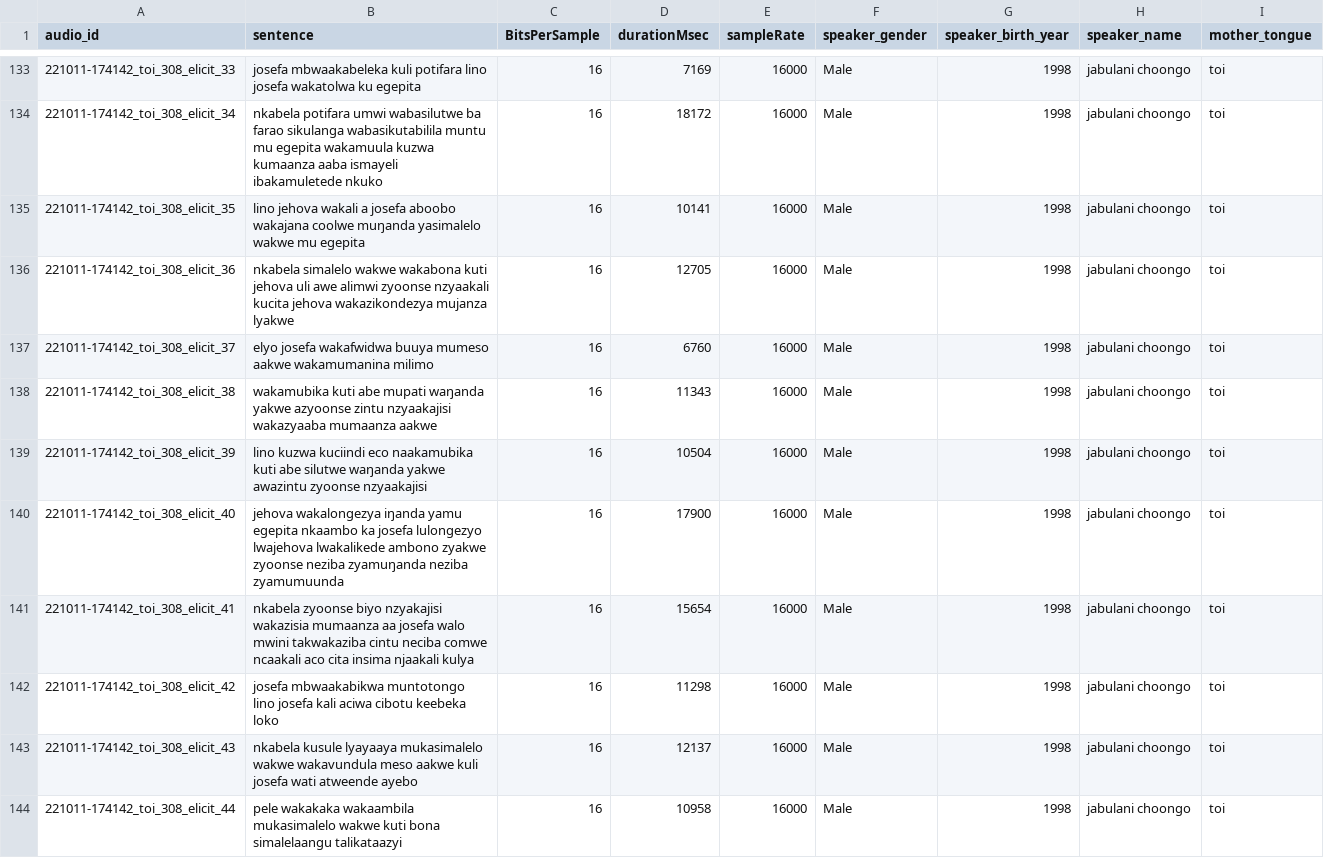
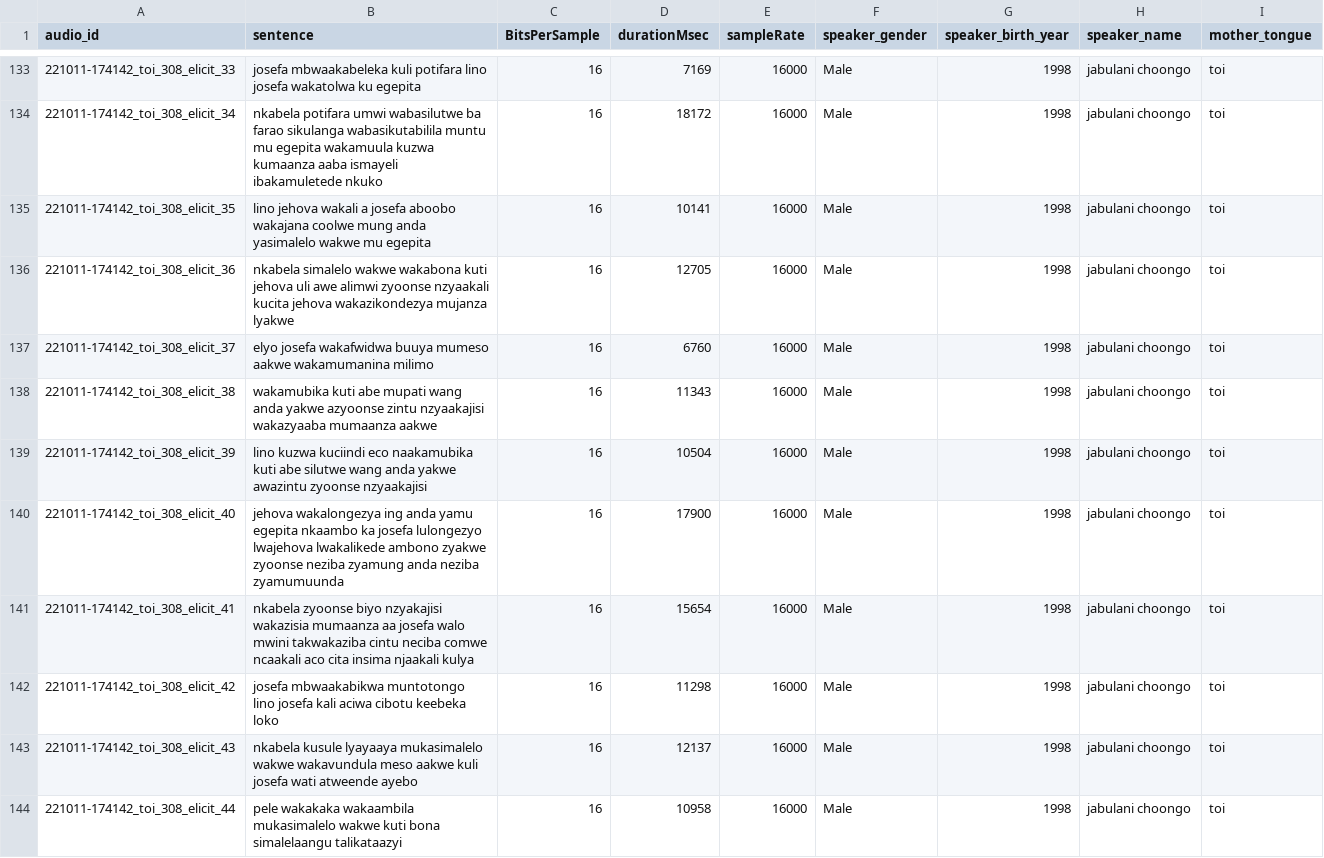
Before and after one commit to unza-speech-lab/zambezi-voice, a CSV file: tonga/splits/dev.csv, drawn as a sheet; only a part is shown, gaps mark what is left out; the diff covers the shown part only.

```diff
--- a/tonga/splits/dev.csv
+++ b/tonga/splits/dev.csv
@@ -134,8 +134,8 @@ audio_id	sentence	BitsPerSample	durationMsec	sampleRate	speaker_gender	speaker_b
 221011-174142_toi_308_elicit_34	nkabela potifara umwi wabasilutwe ba farao sikulanga wabasikutabilila muntu mu egepita wakamuula kuzwa kumaanza aaba ismayeli ibakamuletede nkuko 	16	18172	16000	Male	1998	jabulani choongo 	toi
-221011-174142_toi_308_elicit_35	lino jehova wakali a josefa aboobo wakajana coolwe muŋanda yasimalelo wakwe mu egepita 	16	10141	16000	Male	1998	jabulani choongo 	toi
+221011-174142_toi_308_elicit_35	lino jehova wakali a josefa aboobo wakajana coolwe mung anda yasimalelo wakwe mu egepita 	16	10141	16000	Male	1998	jabulani choongo 	toi
 221011-174142_toi_308_elicit_36	nkabela simalelo wakwe wakabona kuti jehova uli awe alimwi zyoonse nzyaakali kucita jehova wakazikondezya mujanza lyakwe 	16	12705	16000	Male	1998	jabulani choongo 	toi
 221011-174142_toi_308_elicit_37	elyo josefa wakafwidwa buuya mumeso aakwe wakamumanina milimo 	16	6760	16000	Male	1998	jabulani choongo 	toi
-221011-174142_toi_308_elicit_38	wakamubika kuti abe mupati waŋanda yakwe azyoonse zintu nzyaakajisi wakazyaaba mumaanza aakwe 	16	11343	16000	Male	1998	jabulani choongo 	toi
-221011-174142_toi_308_elicit_39	lino kuzwa kuciindi eco naakamubika kuti abe silutwe waŋanda yakwe awazintu zyoonse nzyaakajisi 	16	10504	16000	Male	1998	jabulani choongo 	toi
-221011-174142_toi_308_elicit_40	jehova wakalongezya iŋanda yamu egepita nkaambo ka josefa lulongezyo lwajehova lwakalikede ambono zyakwe zyoonse neziba zyamuŋanda neziba zyamumuunda 	16	17900	16000	Male	1998	jabulani choongo 	toi
+221011-174142_toi_308_elicit_38	wakamubika kuti abe mupati wang anda yakwe azyoonse zintu nzyaakajisi wakazyaaba mumaanza aakwe 	16	11343	16000	Male	1998	jabulani choongo 	toi
+221011-174142_toi_308_elicit_39	lino kuzwa kuciindi eco naakamubika kuti abe silutwe wang anda yakwe awazintu zyoonse nzyaakajisi 	16	10504	16000	Male	1998	jabulani choongo 	toi
+221011-174142_toi_308_elicit_40	jehova wakalongezya ing anda yamu egepita nkaambo ka josefa lulongezyo lwajehova lwakalikede ambono zyakwe zyoonse neziba zyamung anda neziba zyamumuunda 	16	17900	16000	Male	1998	jabulani choongo 	toi
 221011-174142_toi_308_elicit_41	nkabela zyoonse biyo nzyakajisi wakazisia mumaanza aa josefa walo mwini takwakaziba cintu neciba comwe ncaakali aco cita insima njaakali kulya 	16	15654	16000	Male	1998	jabulani choongo 	toi
```
Also changed, not shown: 31 edited cells elsewhere in this file, tonga/splits/test.csv, tonga/splits/train.csv.
